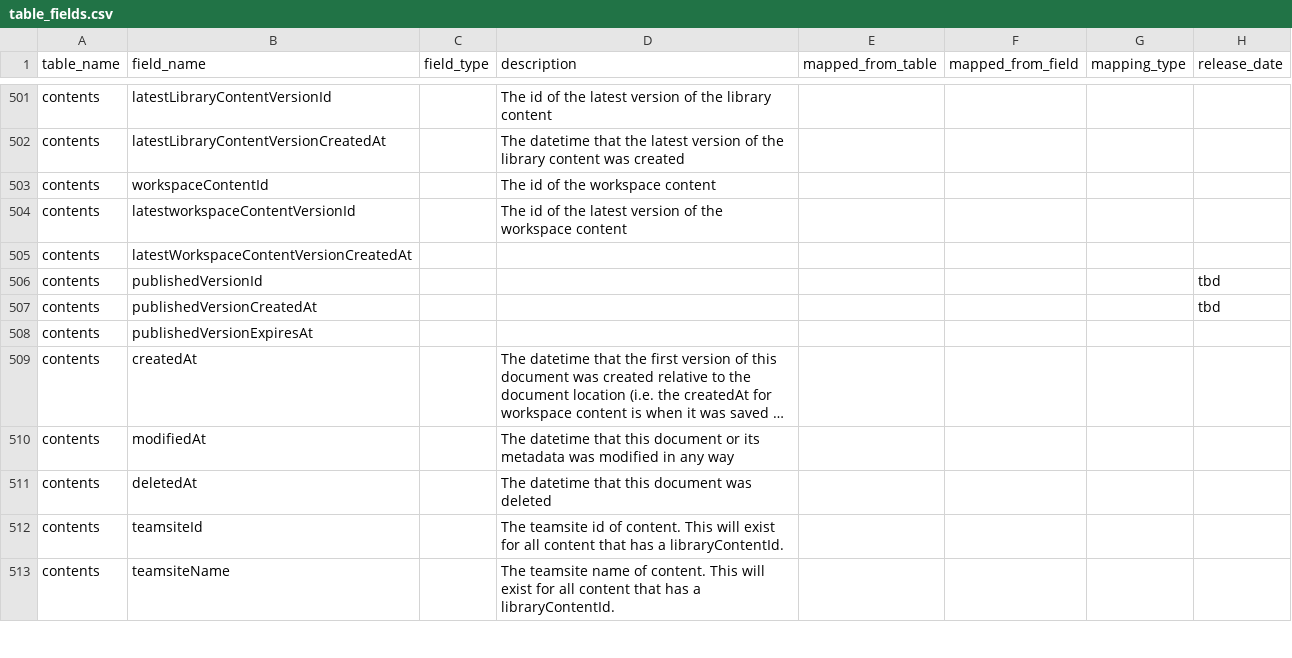
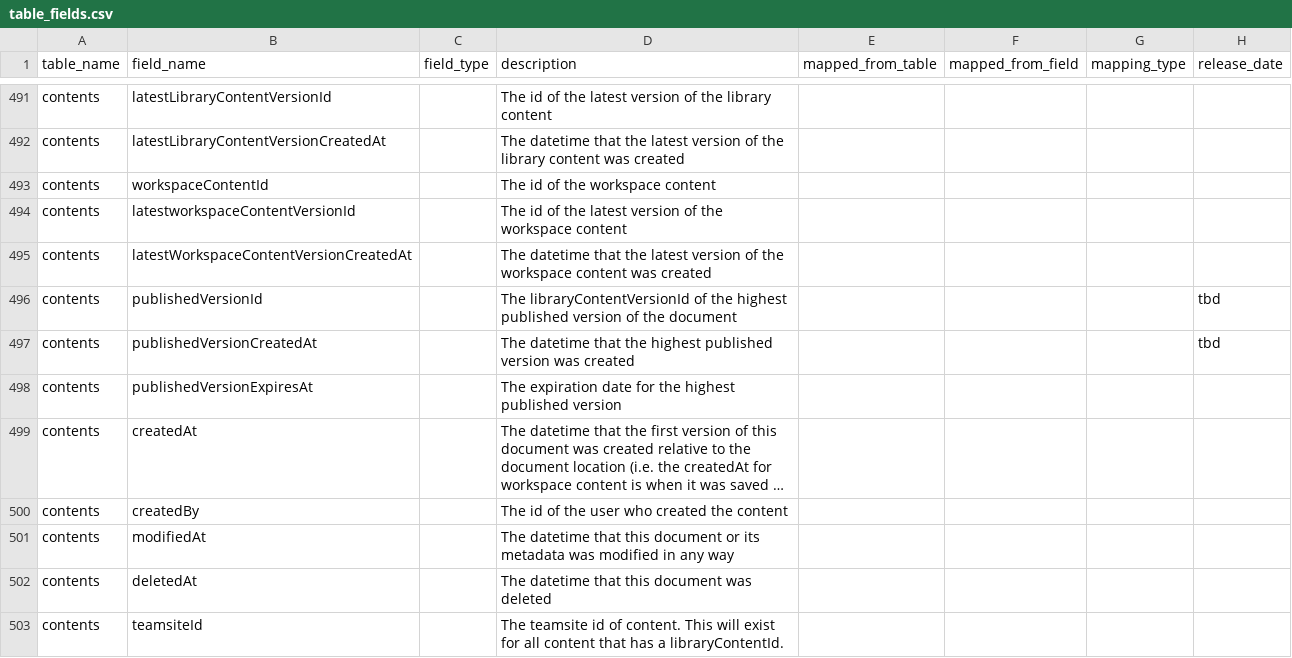
Before and after one commit to tstrader/tstrader.github.io, a CSV file: erd/table_fields.csv, drawn as a sheet; only a part is shown, gaps mark what is left out; the shorter side is filled out with more unchanged rows; long unchanged cells end in …; addresses are those after the commit; the diff covers the shown part only; the diff names each change by its address in the sheet, - before the commit and + after, or states it on an @@ line.

```diff
--- a/erd/table_fields.csv
+++ b/erd/table_fields.csv
-D495 (description): (empty)
+D495 (description): The datetime that the latest version of the workspace content was created
-D496 (description): (empty)
+D496 (description): The libraryContentVersionId of the highest published version of the document
-D497 (description): (empty)
+D497 (description): The datetime that the highest published version was created
-D498 (description): (empty)
+D498 (description): The expiration date for the highest published version
+row 500: contents | createdBy |  | The id of the user who created the content
```
Also changed, not shown: 3 added rows, 13 removed rows, 20 moved rows and 38 edited cells elsewhere in this file.
